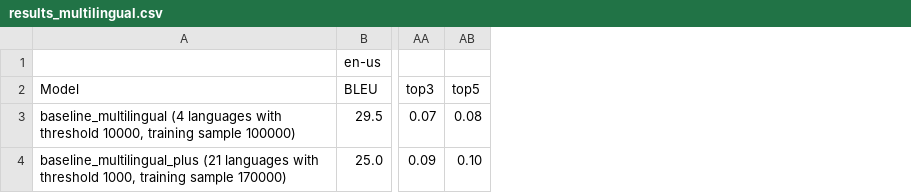
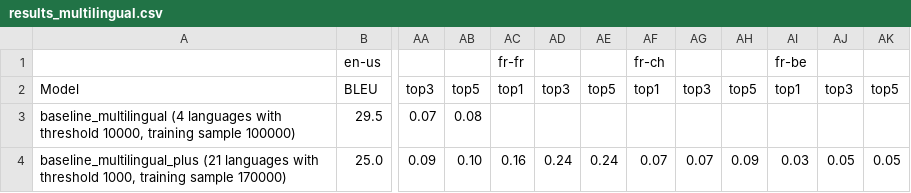
Before and after one commit to J22Melody/signwriting-translation, a CSV file: results_multilingual.csv, drawn as a sheet; only a part is shown, gaps mark what is left out; the diff names each change by its address in the sheet, - before the commit and + after, or states it on an @@ line.

Commit message:
Update results_multilingual.csv

```diff
--- a/results_multilingual.csv
+++ b/results_multilingual.csv
+column AC, rows 1-4: fr-fr | top1 |  | 0.16
+column AD, rows 2-4: top3 |  | 0.24
+column AE, rows 2-4: top5 |  | 0.24
+column AF, rows 1-4: fr-ch | top1 |  | 0.07
+column AG, rows 2-4: top3 |  | 0.07
+column AH, rows 2-4: top5 |  | 0.09
+column AI, rows 1-4: fr-be | top1 |  | 0.03
+column AJ, rows 2-4: top3 |  | 0.05
+column AK, rows 2-4: top5 |  | 0.05
```
